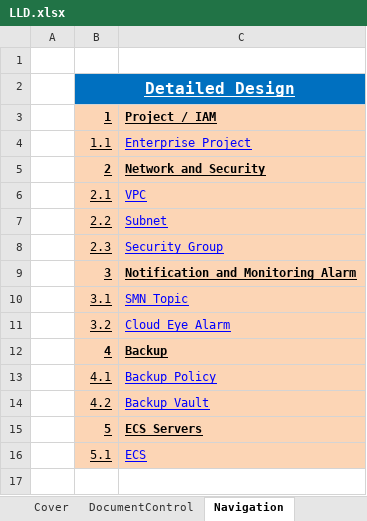
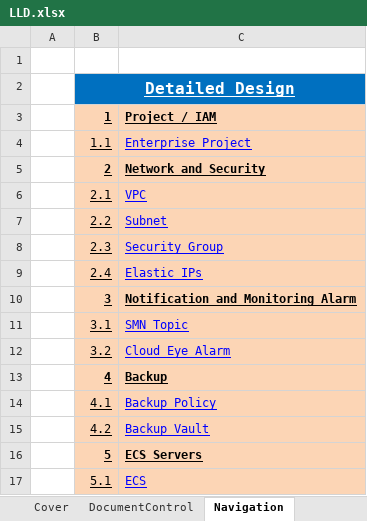
Before and after one commit to gutierrezps/huaweicloud-lld-to-terraform, an Excel workbook: LLD.xlsx, sheet Navigation, drawn as a sheet; values as stored, in another font and other column widths than the file's, no borders; the diff names each change by its address in the sheet, - before the commit and + after, or states it on an @@ line.

```diff
--- a/LLD.xlsx (sheet Navigation)
+++ b/LLD.xlsx (sheet Navigation)
+row 9:  | 2.4 | Elastic IPs
```
Also changed, not shown: sheet DocumentControl, sheet Cover, sheet 5.1ECS, other sheet tabs, metadata.xlsx, 5 other files.
